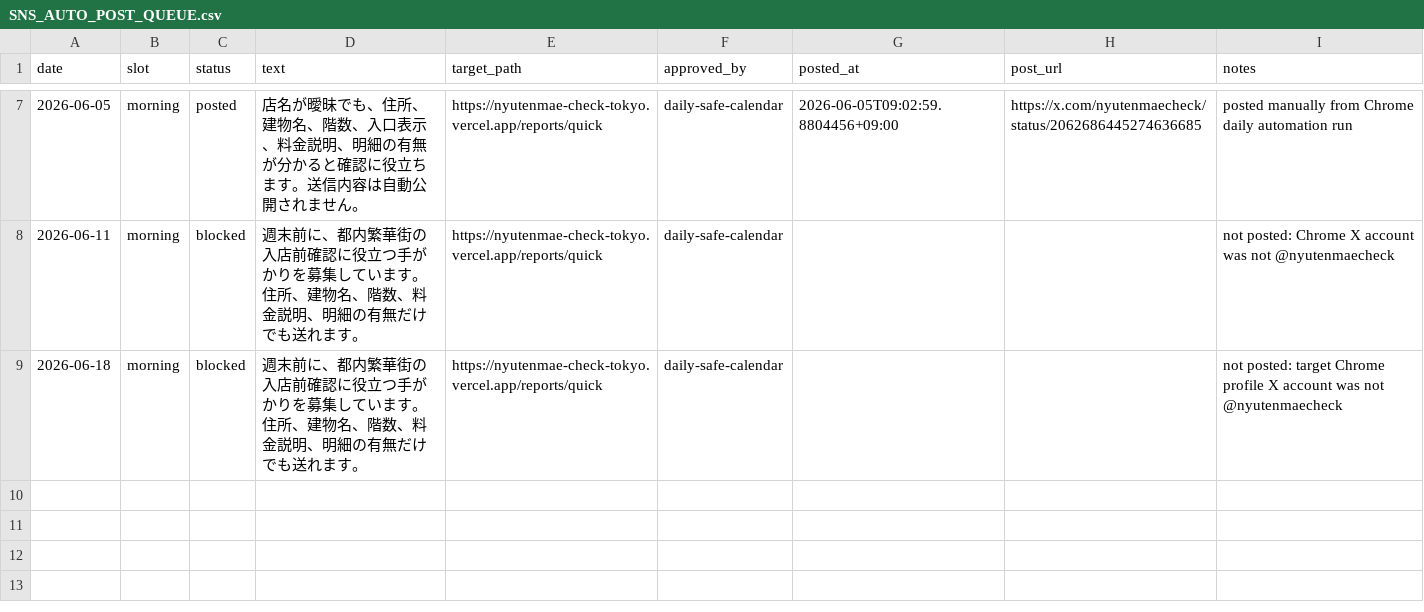
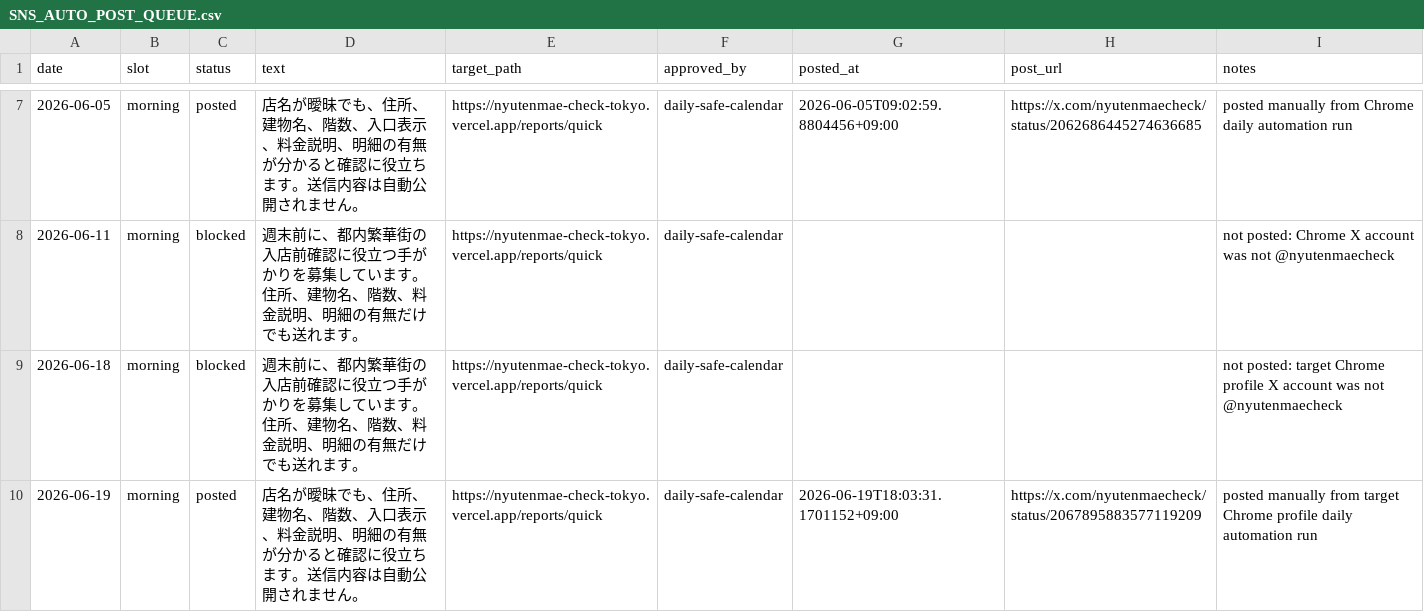
Before and after one commit to machonaengineer/nyutenmae-check-tokyo, a CSV file: SNS_AUTO_POST_QUEUE.csv, drawn as a sheet; only a part is shown, gaps mark what is left out; the diff names each change by its address in the sheet, - before the commit and + after, or states it on an @@ line.

Commit message:
Record June 19 SNS post

```diff
--- a/SNS_AUTO_POST_QUEUE.csv
+++ b/SNS_AUTO_POST_QUEUE.csv
+row 10: 2026-06-19 | morning | posted | 店名が曖昧でも、住所、建物名、階数、入口表示、料金説明、明細の有無が分かると確認に役立ちます。送信内容は自動公開されません。 | https://nyutenmae-check-tokyo.vercel.app/reports/quick | daily-safe-calendar | 2026-06-19T18:03:31.1701152+09:00 | https://x.com/nyutenmaecheck/status/2067895883577119209 | posted manually from target Chrome profile daily automation run
```
